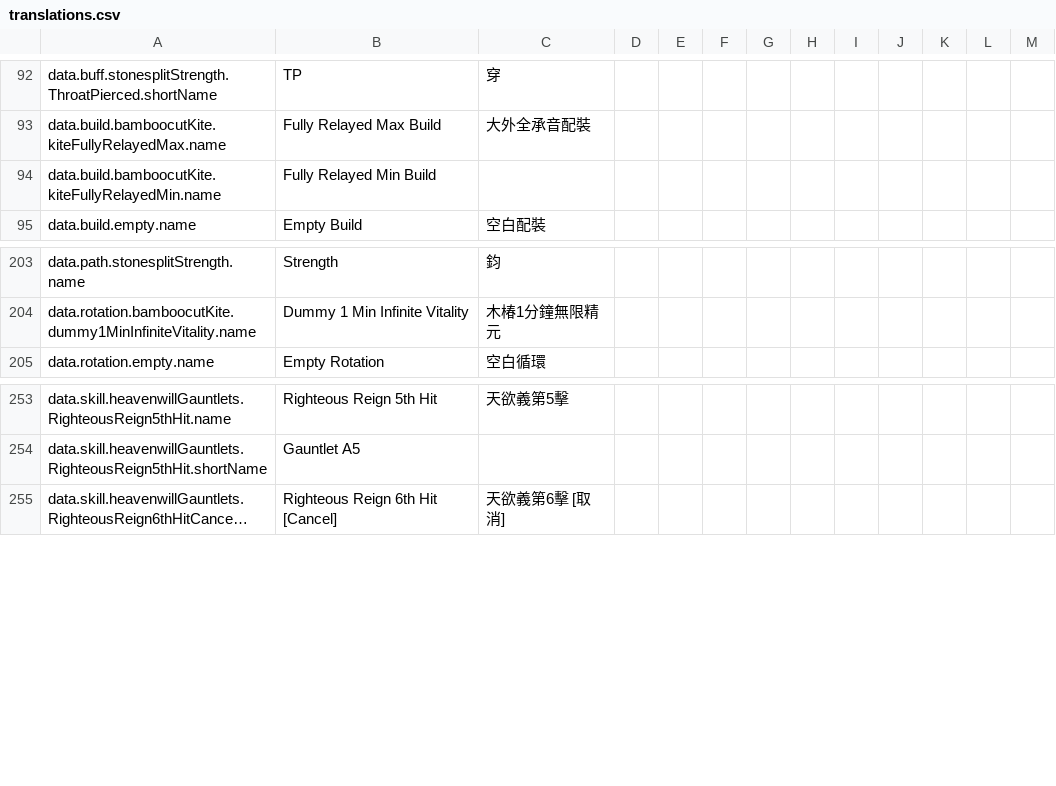
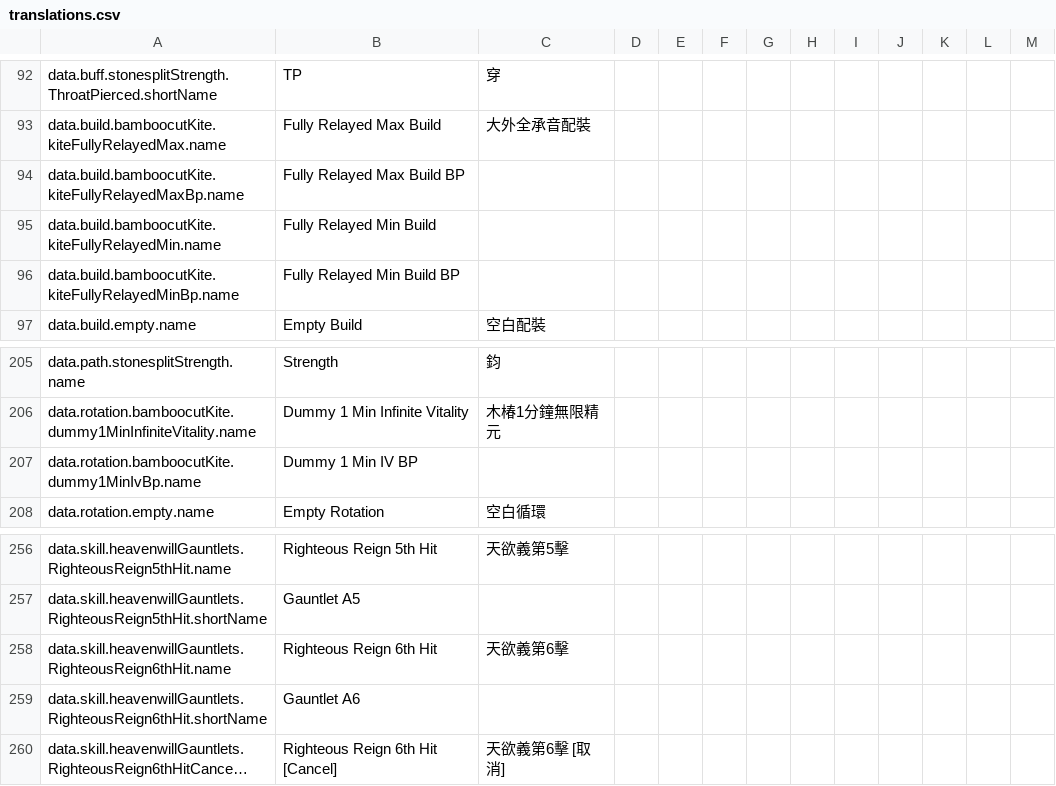
Before and after one commit to greydust/where-builds-meet, a CSV file: locales/translations.csv, drawn as a sheet; only a part is shown, gaps mark what is left out; long unchanged cells end in …; the diff names each change by its address in the sheet, - before the commit and + after, or states it on an @@ line.

Commit message:
Expand Kite presets and Gauntlet timing data
Add the Breaking Point build and rotation variants while incorporating measured Gauntlet action timings for more accurate Kite simulations.

```diff
--- a/locales/translations.csv
+++ b/locales/translations.csv
+row 94: data.build.bamboocutKite.kiteFullyRelayedMaxBp.name | Fully Relayed Max Build BP
+row 96: data.build.bamboocutKite.kiteFullyRelayedMinBp.name | Fully Relayed Min Build BP
+row 207: data.rotation.bamboocutKite.dummy1MinIvBp.name | Dummy 1 Min IV BP
+row 258: data.skill.heavenwillGauntlets.RighteousReign6thHit.name | Righteous Reign 6th Hit | 天欲義第6擊
+row 259: data.skill.heavenwillGauntlets.RighteousReign6thHit.shortName | Gauntlet A6
```
Also changed, not shown: 10 other files.
